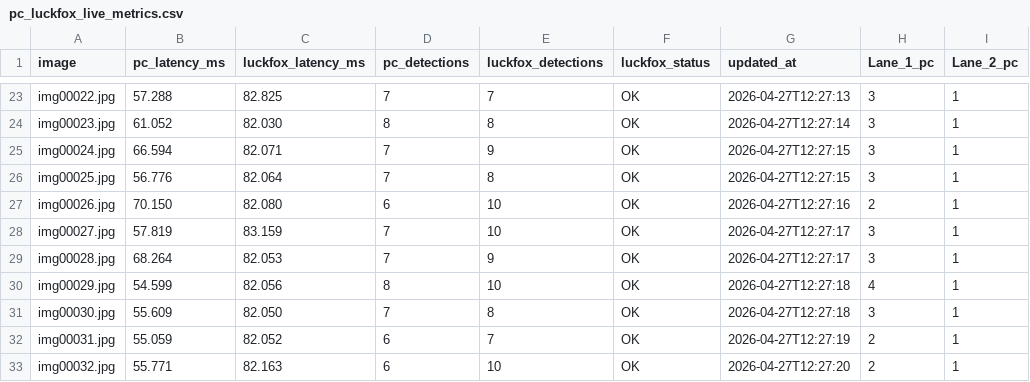
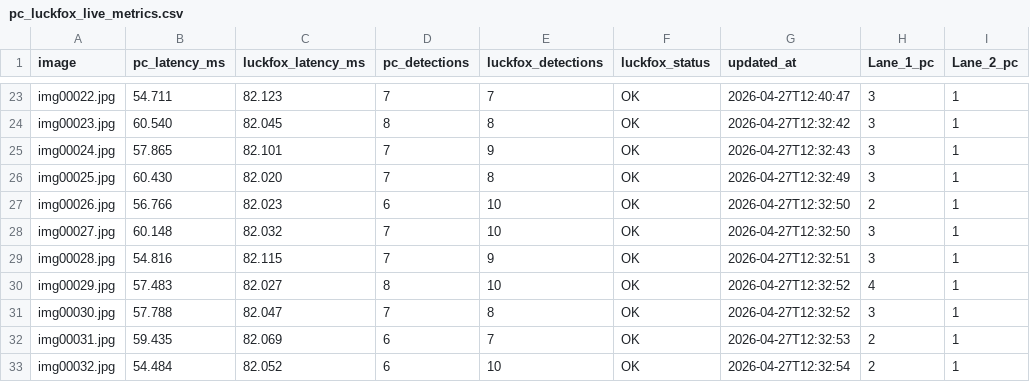
Before and after one commit to Muditha-Kumara/VisionProject, a CSV file: deploy_lane/pc_luckfox_live_metrics.csv, drawn as a sheet; only a part is shown, gaps mark what is left out; the diff covers the shown part only; the diff names each change by its address in the sheet, - before the commit and + after, or states it on an @@ line.

```diff
--- a/deploy_lane/pc_luckfox_live_metrics.csv
+++ b/deploy_lane/pc_luckfox_live_metrics.csv
-B23 (pc_latency_ms): 57.288
+B23 (pc_latency_ms): 54.711
-C23 (luckfox_latency_ms): 82.825
+C23 (luckfox_latency_ms): 82.123
-G23 (updated_at): 2026-04-27T12:27:13
+G23 (updated_at): 2026-04-27T12:40:47
-B24 (pc_latency_ms): 61.052
+B24 (pc_latency_ms): 60.540
-C24 (luckfox_latency_ms): 82.030
+C24 (luckfox_latency_ms): 82.045
-G24 (updated_at): 2026-04-27T12:27:14
+G24 (updated_at): 2026-04-27T12:32:42
-B25 (pc_latency_ms): 66.594
+B25 (pc_latency_ms): 57.865
-C25 (luckfox_latency_ms): 82.071
+C25 (luckfox_latency_ms): 82.101
-G25 (updated_at): 2026-04-27T12:27:15
+G25 (updated_at): 2026-04-27T12:32:43
-B26 (pc_latency_ms): 56.776
+B26 (pc_latency_ms): 60.430
-C26 (luckfox_latency_ms): 82.064
+C26 (luckfox_latency_ms): 82.020
-G26 (updated_at): 2026-04-27T12:27:15
+G26 (updated_at): 2026-04-27T12:32:49
-B27 (pc_latency_ms): 70.150
+B27 (pc_latency_ms): 56.766
-C27 (luckfox_latency_ms): 82.080
+C27 (luckfox_latency_ms): 82.023
-G27 (updated_at): 2026-04-27T12:27:16
+G27 (updated_at): 2026-04-27T12:32:50
-B28 (pc_latency_ms): 57.819
+B28 (pc_latency_ms): 60.148
-C28 (luckfox_latency_ms): 83.159
+C28 (luckfox_latency_ms): 82.032
-G28 (updated_at): 2026-04-27T12:27:17
+G28 (updated_at): 2026-04-27T12:32:50
-B29 (pc_latency_ms): 68.264
+B29 (pc_latency_ms): 54.816
-C29 (luckfox_latency_ms): 82.053
+C29 (luckfox_latency_ms): 82.115
-G29 (updated_at): 2026-04-27T12:27:17
+G29 (updated_at): 2026-04-27T12:32:51
-B30 (pc_latency_ms): 54.599
+B30 (pc_latency_ms): 57.483
-C30 (luckfox_latency_ms): 82.056
+C30 (luckfox_latency_ms): 82.027
-G30:G31 (updated_at): 2026-04-27T12:27:18
+G30:G31 (updated_at): 2026-04-27T12:32:52
-B31 (pc_latency_ms): 55.609
+B31 (pc_latency_ms): 57.788
-C31 (luckfox_latency_ms): 82.050
+C31 (luckfox_latency_ms): 82.047
-B32 (pc_latency_ms): 55.059
+B32 (pc_latency_ms): 59.435
-C32 (luckfox_latency_ms): 82.052
+C32 (luckfox_latency_ms): 82.069
-G32 (updated_at): 2026-04-27T12:27:19
+G32 (updated_at): 2026-04-27T12:32:53
-B33 (pc_latency_ms): 55.771
+B33 (pc_latency_ms): 54.484
-C33 (luckfox_latency_ms): 82.163
+C33 (luckfox_latency_ms): 82.052
-G33 (updated_at): 2026-04-27T12:27:20
+G33 (updated_at): 2026-04-27T12:32:54
```
Also changed, not shown: 73 edited cells elsewhere in this file, 2 other files.
